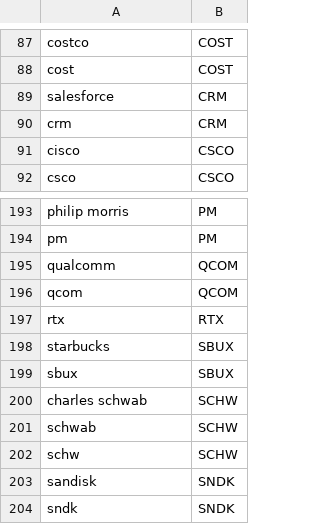
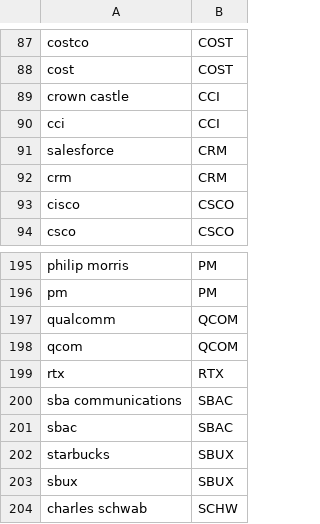
Before and after one commit to fernandogarzaaa/signal-lab, a CSV file: src/signal_lab/nlp/data/aliases.csv, drawn as a sheet; only a part is shown, gaps mark what is left out; the shorter side is filled out with more unchanged rows; the diff names each change by its address in the sheet, - before the commit and + after, or states it on an @@ line.

Commit message:
fix/production-readiness: dogfood fixes from live SpaceX/CCI event run
DOGFOOD (2026-10-11): ran the genuine pipeline against the real
SpaceX/Grain 800 MHz spectrum deal (tower rally, Oct 9 2026) with
tickers CCI/AMT/SBAC. Fixes found by following the README as a new user:

- ingest/run.py: UNIVERSE gains CCI/AMT/SBAC -> company names so
  --tickers CCI,AMT,SBAC builds GDELT queries from 'Crown Castle'
  etc. instead of bare ticker symbols.
- nlp/data/aliases.csv: add crown castle/CCI and sba communications/
  SBAC aliases (AMT already present); entity extraction could not
  resolve the event's headline ticker.
- rag/__init__.py: CIKS gains CCI/AMT/SBAC (verified against SEC
  company_tickers.json) so the M6 10-K corpus builds for them.
- ingest/gdelt_client.py: missing gdelt-client now raises an
  actionable ImportError (exact pip install --no-deps command)
  instead of a bare ModuleNotFoundError; the package is not in
  requirements.txt because its pandas>=3 pin conflicts with
  tabpfn==2.0.6.
- README.md + requirements.txt: document the gdelt-client install
  step in the from-source instructions (previously only in CI and
  the engine requirements comments; README followers hit
  ModuleNotFoundError on ingest).
- monitor.py: pre-ctx production models no longer require complete
  context features to score. The shipped lightgbm_balanced scores on
  TF-IDF+lexicon alone, but the ctx_ok gate silently left every
  article unscored when pre-publication price history was missing
  (e.g. first days of a fresh backfill).
- tests: tower-alias + UNIVERSE query tests; pre-ctx scorer scores
  with NaN context; test_ner_extracts_org skips when the spaCy model
  (documented optional download) is absent; the real-data label
  identity test skips when the DB has no labelable rows instead of
  failing on thin/different-ticker corpora.

Test evidence: pytest tests/ -> 512 passed, 2 skipped (full suite,
fresh README venv). Live run: yfinance prices CCI/AMT/SBAC
2026-08-27..2026-10-09; explain_move CCI@2026-10-09 -> +15.6% 1-day,
abnormal_z=11.05 (outlier); GDELT DOC API hard-throttled this IP
(HTTP 429) so event-window news intake returned gaps, reported
honestly as 'no news in window'.

```diff
--- a/src/signal_lab/nlp/data/aliases.csv
+++ b/src/signal_lab/nlp/data/aliases.csv
+row 89: crown castle | CCI
+row 90: cci | CCI
+row 200: sba communications | SBAC
+row 201: sbac | SBAC
```
Also changed, not shown: 10 other files.
